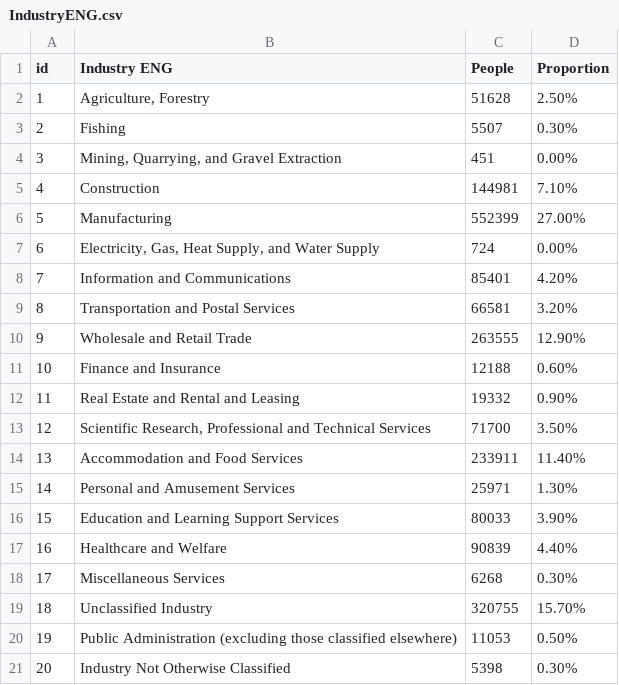
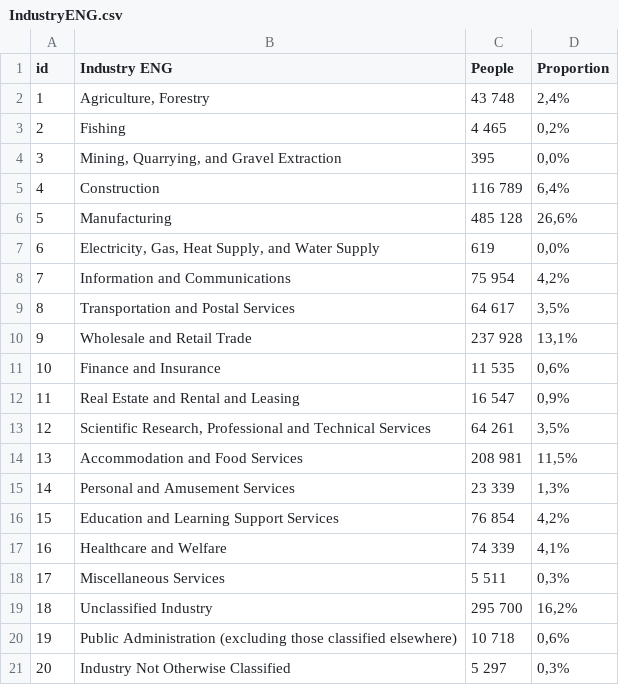
Before and after one commit to Deymomanka/labor-employment, a CSV file: IndustryENG.csv, drawn as a sheet.

Commit message:
Update IndustryENG.csv

```diff
--- a/IndustryENG.csv
+++ b/IndustryENG.csv
@@ -1,21 +1,21 @@
 id,Industry ENG,People,Proportion
-1,"Agriculture, Forestry",51628,2.50%
-2,Fishing,5507,0.30%
-3,"Mining, Quarrying, and Gravel Extraction",451,0.00%
-4,Construction,144981,7.10%
-5,Manufacturing,552399,27.00%
-6,"Electricity, Gas, Heat Supply, and Water Supply",724,0.00%
-7,Information and Communications,85401,4.20%
-8,Transportation and Postal Services,66581,3.20%
-9,Wholesale and Retail Trade,263555,12.90%
-10,Finance and Insurance,12188,0.60%
-11,Real Estate and Rental and Leasing,19332,0.90%
-12,"Scientific Research, Professional and Technical Services",71700,3.50%
-13,Accommodation and Food Services,233911,11.40%
-14,Personal and Amusement Services,25971,1.30%
-15,Education and Learning Support Services,80033,3.90%
-16,Healthcare and Welfare,90839,4.40%
-17,Miscellaneous Services,6268,0.30%
-18,Unclassified Industry,320755,15.70%
-19,Public Administration (excluding those classified elsewhere),11053,0.50%
-20,Industry Not Otherwise Classified,5398,0.30%
+1,"Agriculture, Forestry",43 748 ,"2,4%"
+2,Fishing,4 465 ,"0,2%"
+3,"Mining, Quarrying, and Gravel Extraction",395 ,"0,0%"
+4,Construction,116 789 ,"6,4%"
+5,Manufacturing,485 128 ,"26,6%"
+6,"Electricity, Gas, Heat Supply, and Water Supply",619 ,"0,0%"
+7,Information and Communications,75 954 ,"4,2%"
+8,Transportation and Postal Services,64 617 ,"3,5%"
+9,Wholesale and Retail Trade,237 928 ,"13,1%"
+10,Finance and Insurance,11 535 ,"0,6%"
+11,Real Estate and Rental and Leasing,16 547 ,"0,9%"
+12,"Scientific Research, Professional and Technical Services",64 261 ,"3,5%"
+13,Accommodation and Food Services,208 981 ,"11,5%"
+14,Personal and Amusement Services,23 339 ,"1,3%"
+15,Education and Learning Support Services,76 854 ,"4,2%"
+16,Healthcare and Welfare,74 339 ,"4,1%"
+17,Miscellaneous Services,5 511 ,"0,3%"
+18,Unclassified Industry,295 700 ,"16,2%"
+19,Public Administration (excluding those classified elsewhere),10 718 ,"0,6%"
+20,Industry Not Otherwise Classified,5 297 ,"0,3%"
```
